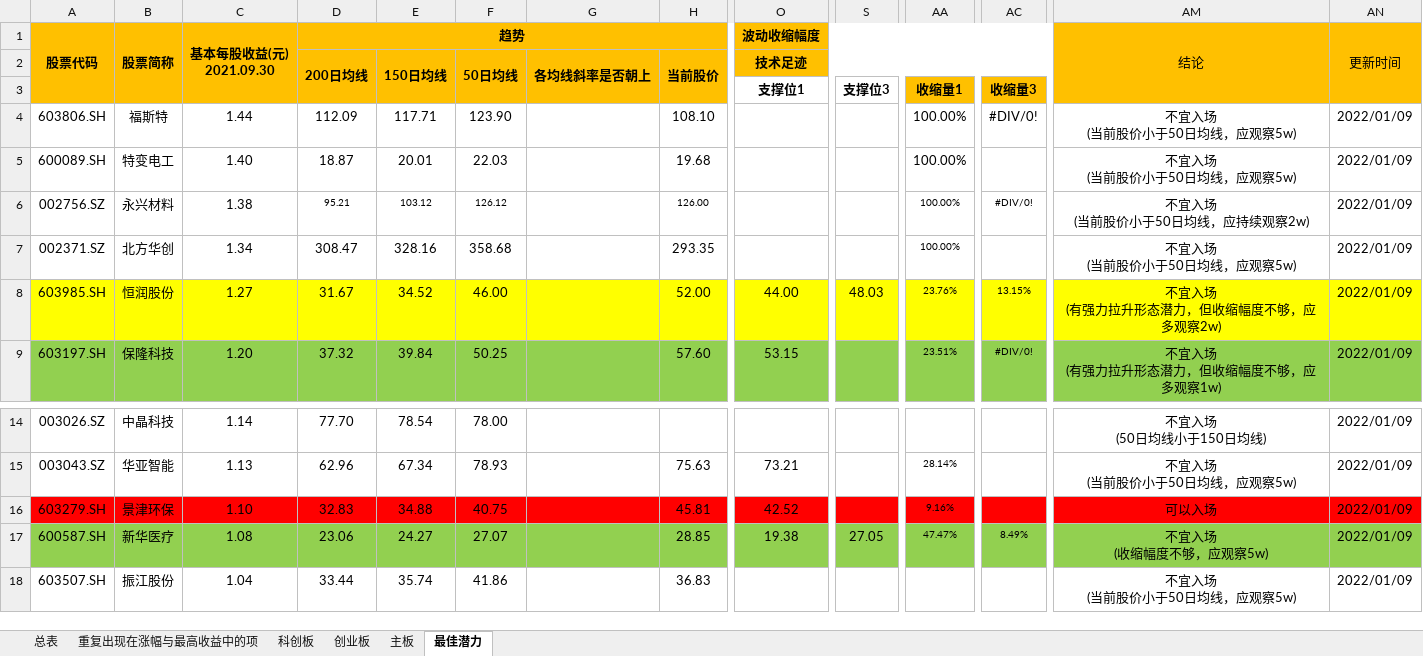
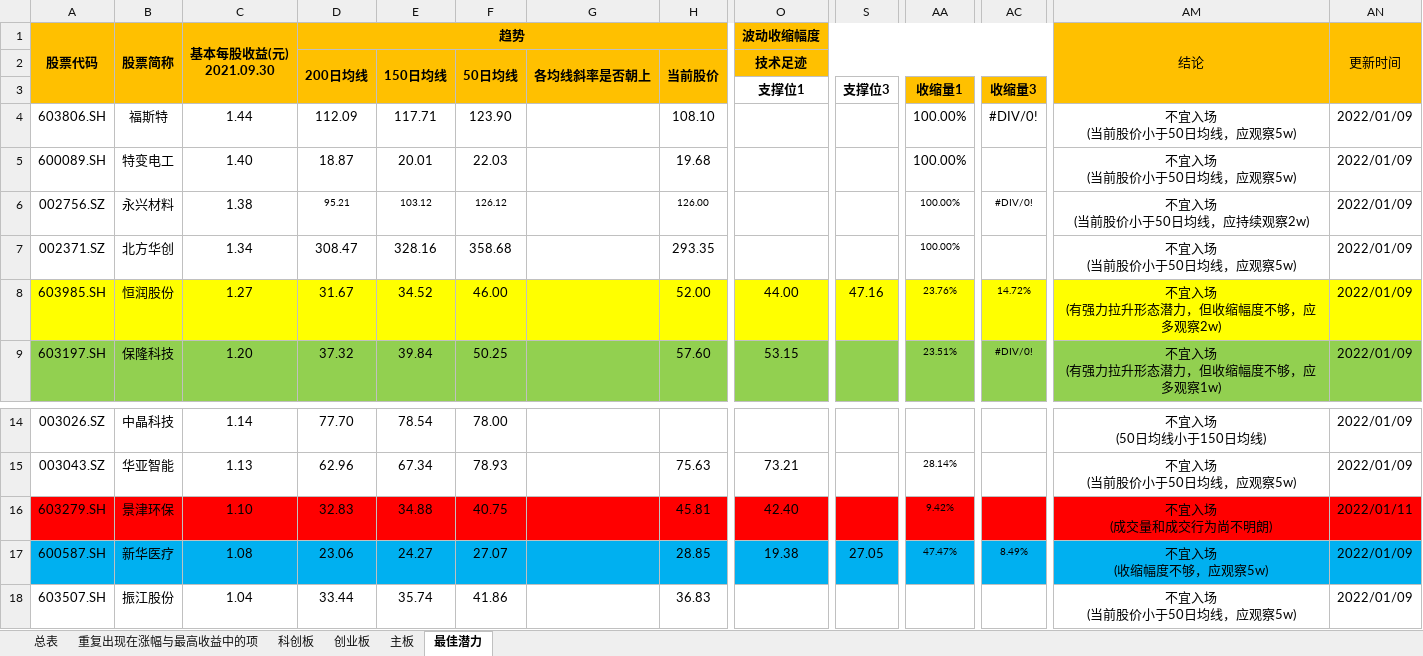
Before and after one commit to leaves-27/life, an Excel workbook: 我的创作/股票/涨幅与最高收益合成表.xlsx, sheet 最佳潜力, drawn as a sheet; only a part is shown, gaps mark what is left out; values as stored, in another font and other column widths than the file's, no borders; conditional formats not drawn; ↵ is a line break in a cell; the diff covers the shown part only; the diff names each change by its address in the sheet, - before the commit and + after, or states it on an @@ line.

```diff
--- a/我的创作/股票/涨幅与最高收益合成表.xlsx (sheet 最佳潜力)
+++ b/我的创作/股票/涨幅与最高收益合成表.xlsx (sheet 最佳潜力)
-S8: 48.03
+S8: 47.16
-AC8: 13.15%
+AC8: 14.72%
-O16 (技术足迹): 42.52
+O16 (技术足迹): 42.40
-AA16: 9.16%
+AA16: 9.42%
-AM16: 可以入场
+AM16: 不宜入场 ↵ (成交量和成交行为尚不明朗)
-AN16: 2022/01/09
+AN16: 2022/01/11
-A17:AN17 fill: #92D050
+A17:AN17 fill: #00B0F0
```
Also changed, not shown: cell formats elsewhere in this sheet, 我的创作/股票/技术投资/SEAP交易系统/交易分析与计划/2021-12/交易分析/分析结果汇总.xlsx, 我的创作/股票/技术投资/SEAP交易系统/交易分析与计划/2021-12/交易计划.xlsx, 3 other files.
